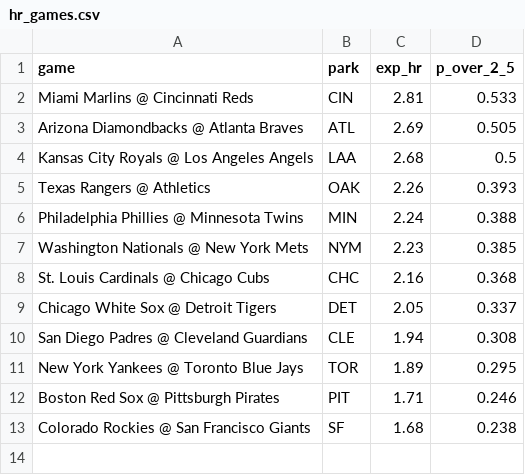
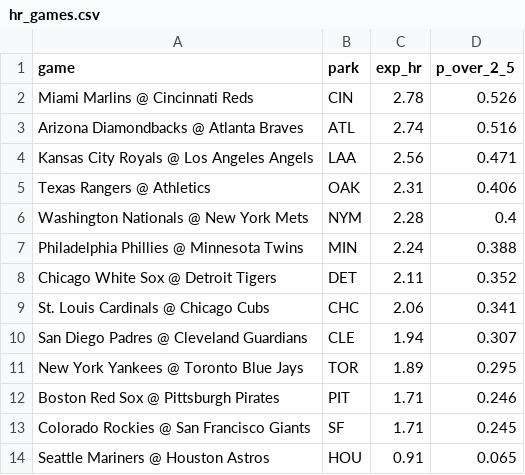
Before and after one commit to deebska/mlb-breakout-predictor, a CSV file: hr_games.csv, drawn as a sheet.

```diff
--- a/hr_games.csv
+++ b/hr_games.csv
@@ -1,13 +1,14 @@
 game,park,exp_hr,p_over_2_5
-Miami Marlins @ Cincinnati Reds,CIN,2.81,0.533
-Arizona Diamondbacks @ Atlanta Braves,ATL,2.69,0.505
-Kansas City Royals @ Los Angeles Angels,LAA,2.68,0.5
-Texas Rangers @ Athletics,OAK,2.26,0.393
+Miami Marlins @ Cincinnati Reds,CIN,2.78,0.526
+Arizona Diamondbacks @ Atlanta Braves,ATL,2.74,0.516
+Kansas City Royals @ Los Angeles Angels,LAA,2.56,0.471
+Texas Rangers @ Athletics,OAK,2.31,0.406
+Washington Nationals @ New York Mets,NYM,2.28,0.4
 Philadelphia Phillies @ Minnesota Twins,MIN,2.24,0.388
-Washington Nationals @ New York Mets,NYM,2.23,0.385
-St. Louis Cardinals @ Chicago Cubs,CHC,2.16,0.368
-Chicago White Sox @ Detroit Tigers,DET,2.05,0.337
-San Diego Padres @ Cleveland Guardians,CLE,1.94,0.308
+Chicago White Sox @ Detroit Tigers,DET,2.11,0.352
+St. Louis Cardinals @ Chicago Cubs,CHC,2.06,0.341
+San Diego Padres @ Cleveland Guardians,CLE,1.94,0.307
 New York Yankees @ Toronto Blue Jays,TOR,1.89,0.295
 Boston Red Sox @ Pittsburgh Pirates,PIT,1.71,0.246
-Colorado Rockies @ San Francisco Giants,SF,1.68,0.238
+Colorado Rockies @ San Francisco Giants,SF,1.71,0.245
+Seattle Mariners @ Houston Astros,HOU,0.91,0.065
```
Also changed, not shown: hr_board.csv, 7 other files.
